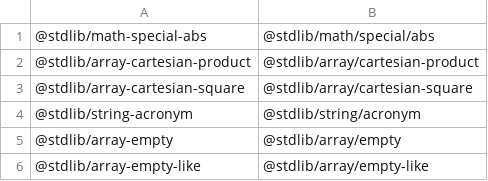
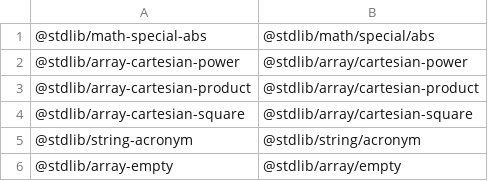
Before and after one commit to stdlib-js/namespace-standalone2pkg, a CSV file: data/data.csv, drawn as a sheet; only a part is shown; the shorter side is filled out with more unchanged rows; the diff names each change by its address in the sheet, - before the commit and + after, or states it on an @@ line.

```diff
--- a/data/data.csv
+++ b/data/data.csv
+row 2: @stdlib/array-cartesian-power | @stdlib/array/cartesian-power
```
Also changed, not shown: 3 other files.
